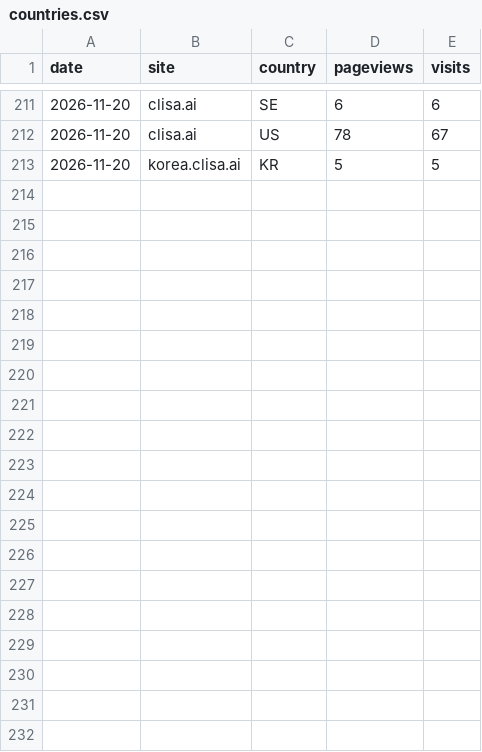
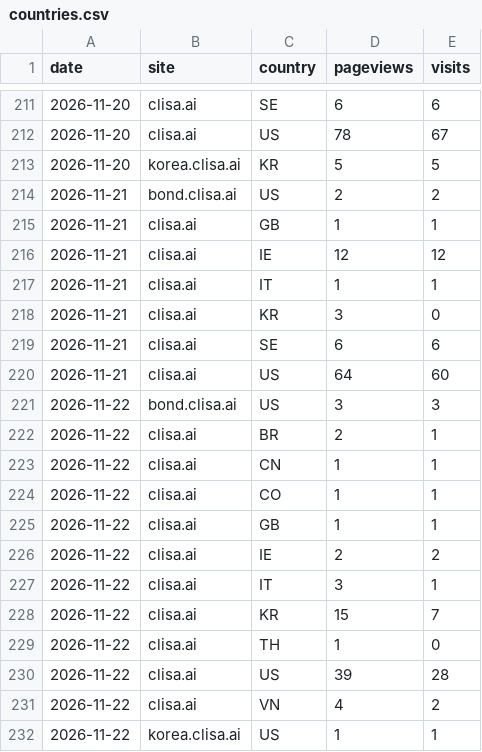
Before and after one commit to kojaeseong/clisa_bond, a CSV file: data/countries.csv, drawn as a sheet; only a part is shown, gaps mark what is left out; the diff names each change by its address in the sheet, - before the commit and + after, or states it on an @@ line.

```diff
--- a/data/countries.csv
+++ b/data/countries.csv
+row 214: 2026-11-21 | bond.clisa.ai | US | 2 | 2
+row 215: 2026-11-21 | clisa.ai | GB | 1 | 1
+row 216: 2026-11-21 | clisa.ai | IE | 12 | 12
+row 217: 2026-11-21 | clisa.ai | IT | 1 | 1
+row 218: 2026-11-21 | clisa.ai | KR | 3 | 0
+row 219: 2026-11-21 | clisa.ai | SE | 6 | 6
+row 220: 2026-11-21 | clisa.ai | US | 64 | 60
+row 221: 2026-11-22 | bond.clisa.ai | US | 3 | 3
+row 222: 2026-11-22 | clisa.ai | BR | 2 | 1
+row 223: 2026-11-22 | clisa.ai | CN | 1 | 1
+row 224: 2026-11-22 | clisa.ai | CO | 1 | 1
+row 225: 2026-11-22 | clisa.ai | GB | 1 | 1
+row 226: 2026-11-22 | clisa.ai | IE | 2 | 2
+row 227: 2026-11-22 | clisa.ai | IT | 3 | 1
+row 228: 2026-11-22 | clisa.ai | KR | 15 | 7
+row 229: 2026-11-22 | clisa.ai | TH | 1 | 0
+row 230: 2026-11-22 | clisa.ai | US | 39 | 28
+row 231: 2026-11-22 | clisa.ai | VN | 4 | 2
+row 232: 2026-11-22 | korea.clisa.ai | US | 1 | 1
```
Also changed, not shown: data/pages.csv, data/referers.csv, 5 other files.
